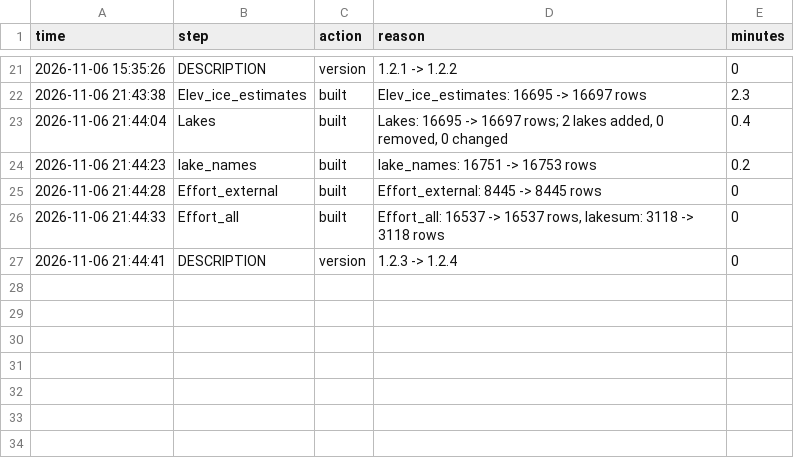
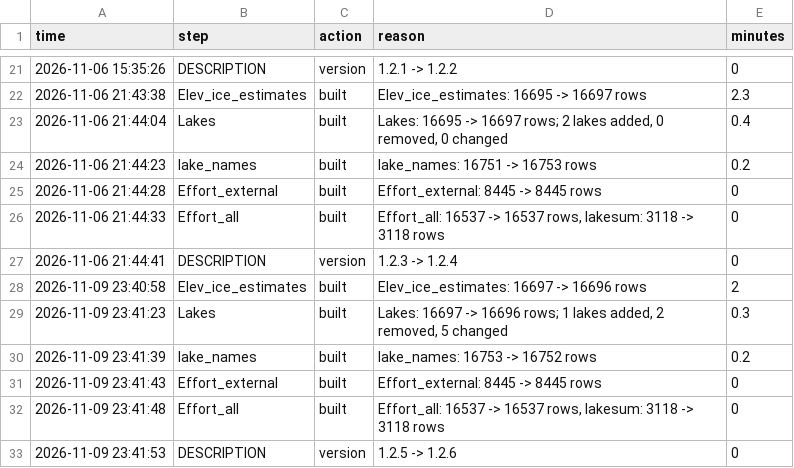
Before and after one commit to PAskey/DP2R, a CSV file: data-raw/refresh_history.csv, drawn as a sheet; only a part is shown, gaps mark what is left out.

```diff
--- a/data-raw/refresh_history.csv
+++ b/data-raw/refresh_history.csv
@@ -31 +31,7 @@
 "2026-11-06 21:44:41","DESCRIPTION","version","1.2.3 -> 1.2.4",0
+"2026-11-09 23:40:58","Elev_ice_estimates","built","Elev_ice_estimates: 16697 -> 16696 rows",2
+"2026-11-09 23:41:23","Lakes","built","Lakes: 16697 -> 16696 rows; 1 lakes added, 2 removed, 5 changed",0.3
+"2026-11-09 23:41:39","lake_names","built","lake_names: 16753 -> 16752 rows",0.2
+"2026-11-09 23:41:43","Effort_external","built","Effort_external: 8445 -> 8445 rows",0
+"2026-11-09 23:41:48","Effort_all","built","Effort_all: 16537 -> 16537 rows, lakesum: 3118 -> 3118 rows",0
+"2026-11-09 23:41:53","DESCRIPTION","version","1.2.5 -> 1.2.6",0
```
Also changed, not shown: data-raw/refresh_log.csv, 17 other files.
